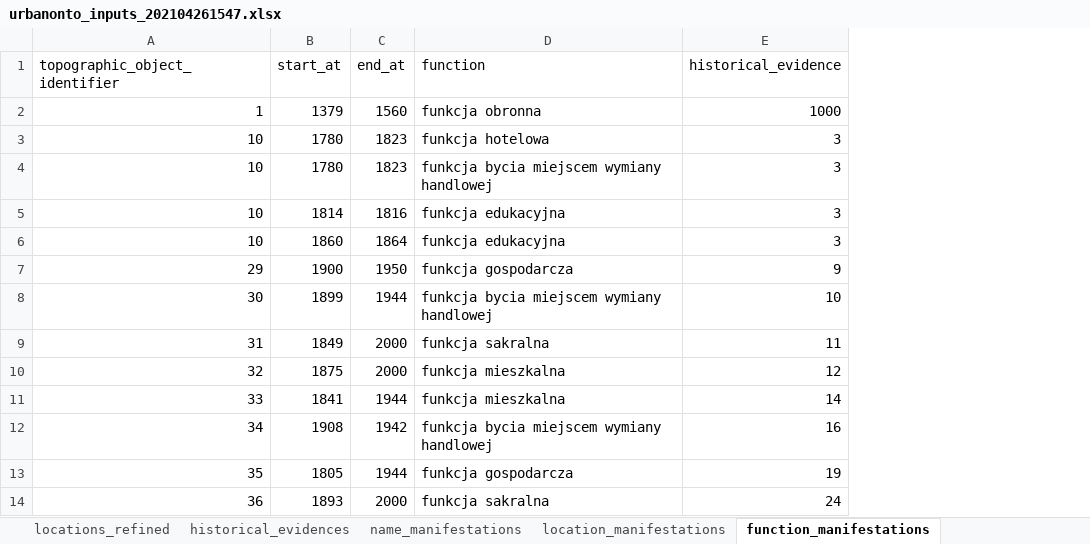
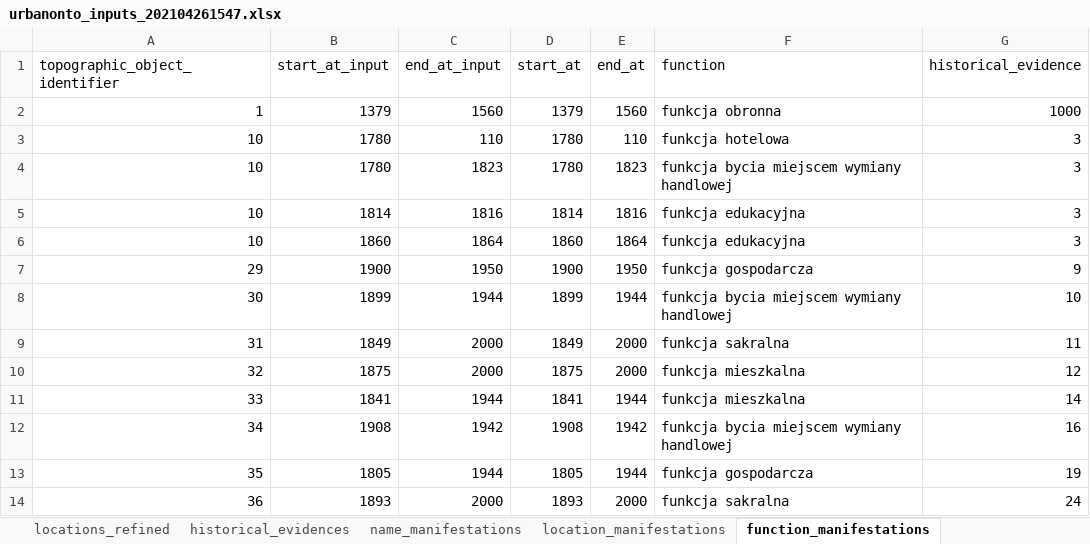
Before and after one commit to UrbanOnto/urbanonto, an Excel workbook: database/inputs/db_csv_files/urbanonto_inputs_202104261547.xlsx, sheet function_manifestations, drawn as a sheet; only a part is shown; values as stored, in another font and other column widths than the file's, no borders; conditional formats not drawn; addresses are those after the commit; the diff names each change by its address in the sheet, - before the commit and + after, or states it on an @@ line.

```diff
--- a/database/inputs/db_csv_files/urbanonto_inputs_202104261547.xlsx (sheet function_manifestations)
+++ b/database/inputs/db_csv_files/urbanonto_inputs_202104261547.xlsx (sheet function_manifestations)
+column B (start_at_input), rows 2-14: 1379 | 1780 | 1780 | 1814 | 1860 | 1900 | 1899 | 1849 | 1875 | 1841 | 1908 | 1805 | 1893
+column C (end_at_input), rows 2-14: 1560 | 110 | 1823 | 1816 | 1864 | 1950 | 1944 | 2000 | 2000 | 1944 | 1942 | 1944 | 2000
-E3 (end_at): 1823
+E3 (end_at): 110
```
Also changed, not shown: sheet name_manifestations, sheet mereological_manifestations, sheet type_manifestations, sheet location_manifestations, formulas that keep their value, database/inputs/urbanonto_inputs_corr_3_WDZ_13_04_2021.xlsx, 29 other files.
